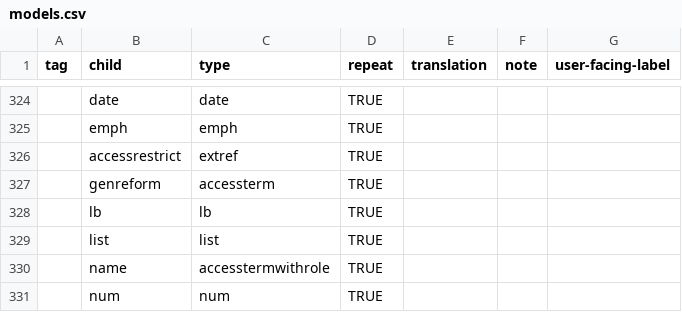
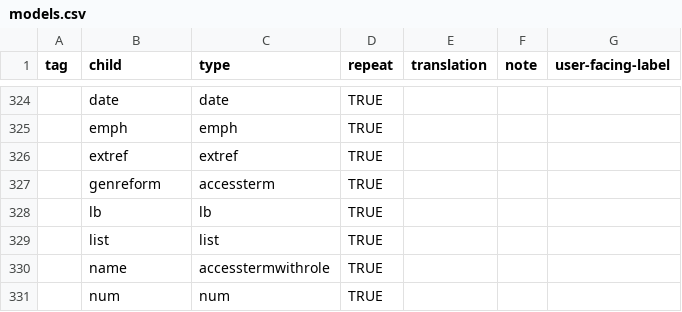
Before and after one commit to nyudlts/fadesign_29-data-model, a CSV file: models.csv, drawn as a sheet; only a part is shown, gaps mark what is left out; the diff names each change by its address in the sheet, - before the commit and + after, or states it on an @@ line.

Commit message:
fixing typo in p

```diff
--- a/models.csv
+++ b/models.csv
-B326 (child): accessrestrict
+B326 (child): extref
```
Also changed, not shown: 1 other file.
